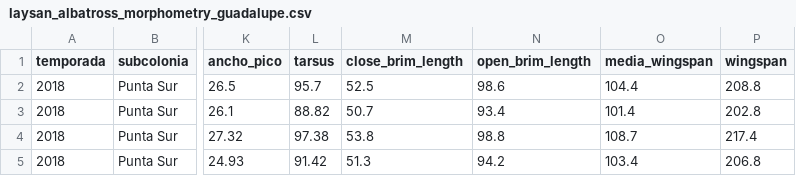
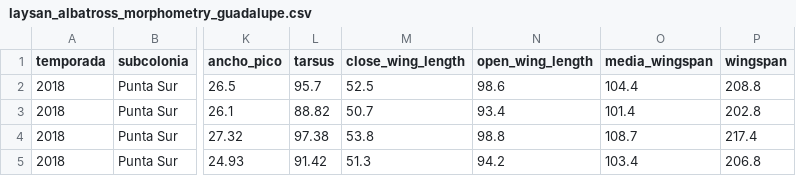
Before and after one commit to IslasGECI/dimorfismo, a CSV file: data/raw/laysan_albatross_morphometry_guadalupe.csv, drawn as a sheet; only a part is shown, gaps mark what is left out; the diff names each change by its address in the sheet, - before the commit and + after, or states it on an @@ line.

Commit message:
⚗️🧪 Modify property name
*brim* to *wing*

```diff
--- a/data/raw/laysan_albatross_morphometry_guadalupe.csv
+++ b/data/raw/laysan_albatross_morphometry_guadalupe.csv
-M1: close_brim_length
+M1: close_wing_length
-N1: open_brim_length
+N1: open_wing_length
```
Also changed, not shown: 9 other files.
